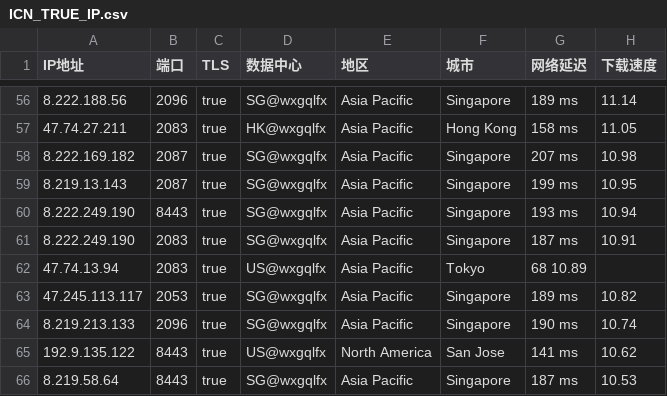
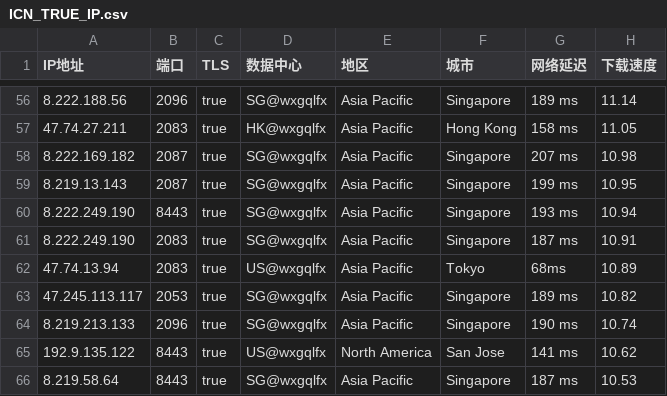
Before and after one commit to wentao883/TG-wxgqlfx_ZBDW, a CSV file: ICN_TRUE_IP.csv, drawn as a sheet; only a part is shown, gaps mark what is left out.

Commit message:
Update ICN_TRUE_IP.csv

```diff
--- a/ICN_TRUE_IP.csv
+++ b/ICN_TRUE_IP.csv
@@ -61,3 +61,3 @@ IP地址,端口,TLS,数据中心,地区,城市,网络延迟,下载速度
 8.222.249.190,2083,true,SG@wxgqlfx,Asia Pacific,Singapore,187 ms,10.91
-47.74.13.94,2083,true,US@wxgqlfx,Asia Pacific,Tokyo,68 10.89
+47.74.13.94,2083,true,US@wxgqlfx,Asia Pacific,Tokyo,68ms, 10.89
 47.245.113.117,2053,true,SG@wxgqlfx,Asia Pacific,Singapore,189 ms,10.82
```
